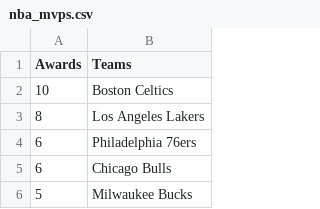
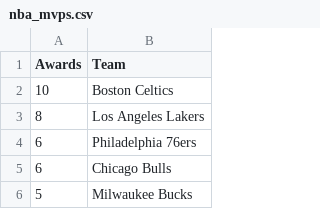
Before and after one commit to Policy-by-the-Numbers/spacejam, a CSV file: nba_mvps.csv, drawn as a sheet; only a part is shown.

```diff
--- a/nba_mvps.csv
+++ b/nba_mvps.csv
@@ -1,2 +1,2 @@
-Awards,Teams
+Awards,Team
 10,Boston Celtics
```
Also changed, not shown: 2 other files.
